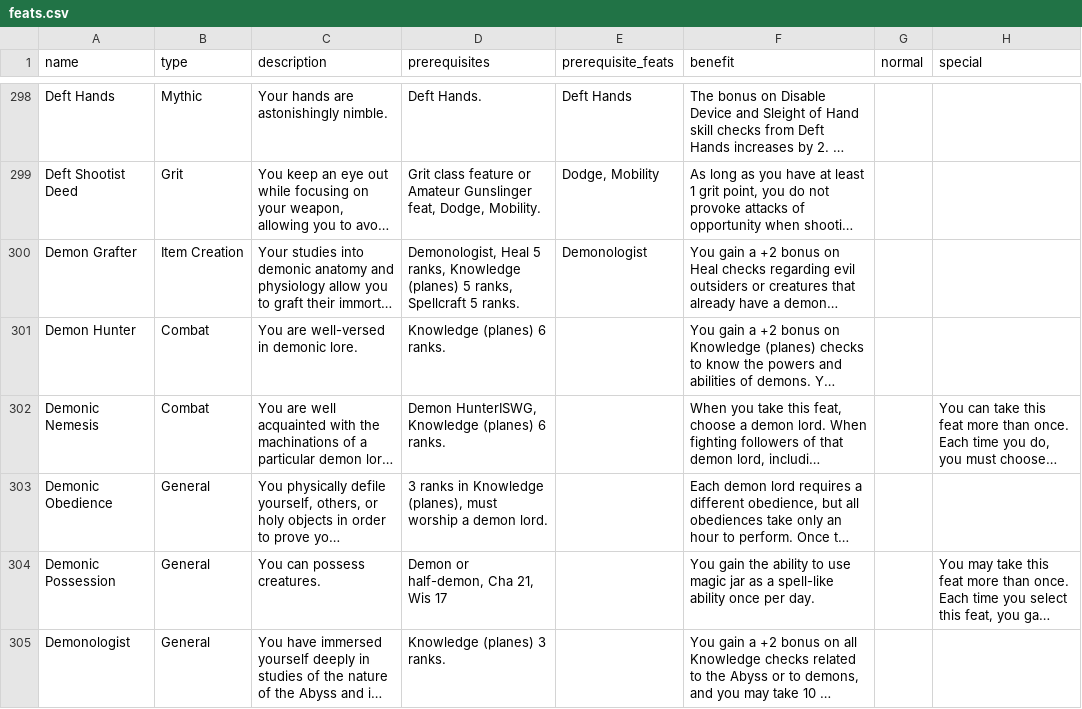
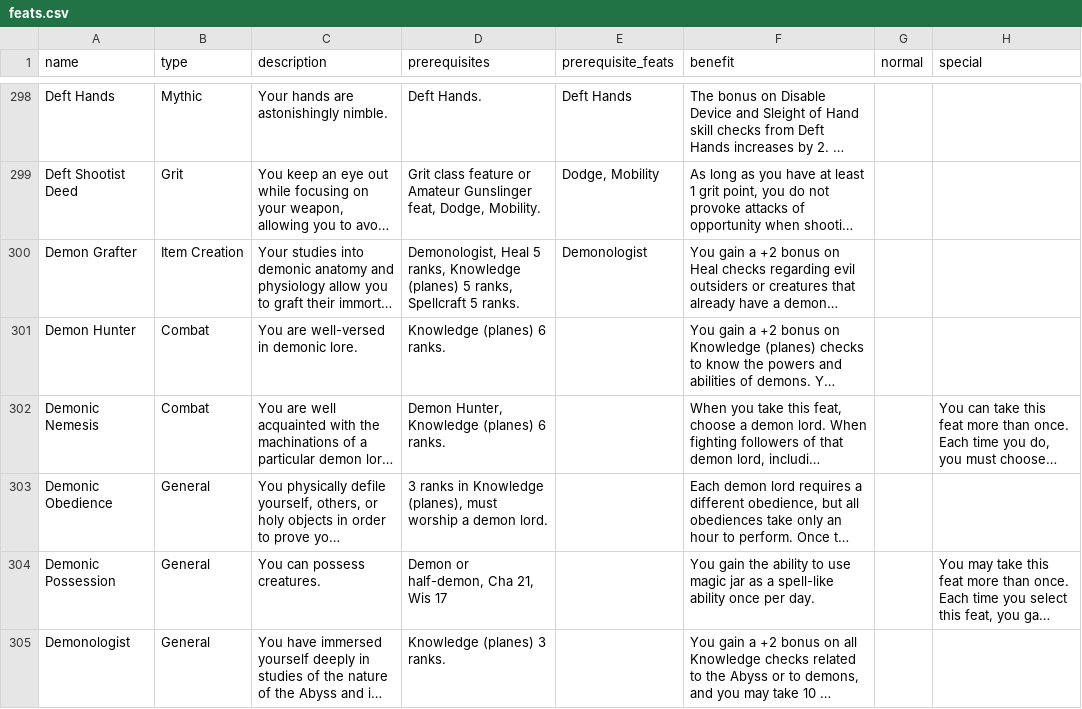
Before and after one commit to The-Data-is-a-lie/Pathfinder_Char_Creator, a CSV file: data/feats.csv, drawn as a sheet; only a part is shown, gaps mark what is left out; long unchanged cells end in …; the diff names each change by its address in the sheet, - before the commit and + after, or states it on an @@ line.

Commit message:
feat with prerequisites

```diff
--- a/data/feats.csv
+++ b/data/feats.csv
-D302 (prerequisites): Demon HunterISWG, Knowledge (planes) 6 ranks.
+D302 (prerequisites): Demon Hunter, Knowledge (planes) 6 ranks.
```
Also changed, not shown: 6 other files.
